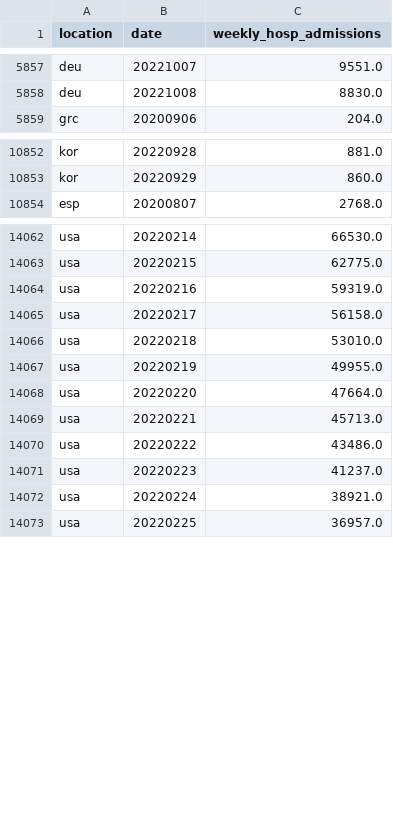
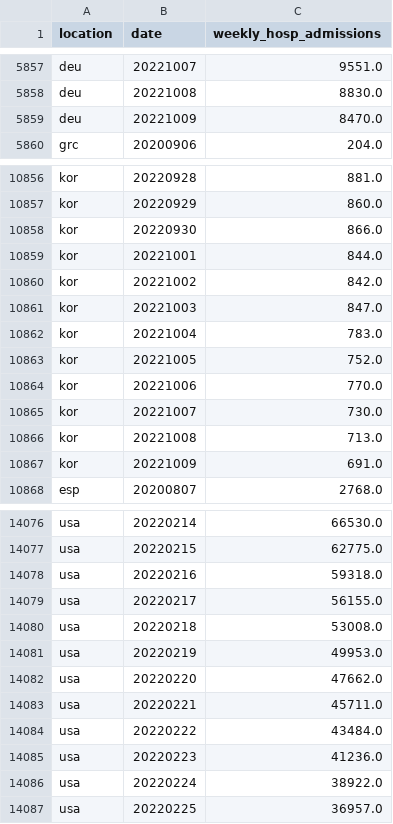
Before and after one commit to open-numbers/ddf--owid--covid_19, a CSV file: ddf--datapoints--weekly_hosp_admissions--by--location--date.csv, drawn as a sheet; only a part is shown, gaps mark what is left out; the diff covers the shown part only.

```diff
--- a/ddf--datapoints--weekly_hosp_admissions--by--location--date.csv
+++ b/ddf--datapoints--weekly_hosp_admissions--by--location--date.csv
@@ -5858,2 +5858,3 @@ deu,20221007,9551.0
 deu,20221008,8830.0
+deu,20221009,8470.0
 grc,20200906,204.0
@@ -10853,2 +10857,12 @@ kor,20220928,881.0
 kor,20220929,860.0
+kor,20220930,866.0
+kor,20221001,844.0
+kor,20221002,842.0
+kor,20221003,847.0
+kor,20221004,783.0
+kor,20221005,752.0
+kor,20221006,770.0
+kor,20221007,730.0
+kor,20221008,713.0
+kor,20221009,691.0
 esp,20200807,2768.0
@@ -14063,11 +14077,11 @@ usa,20220214,66530.0
 usa,20220215,62775.0
-usa,20220216,59319.0
-usa,20220217,56158.0
-usa,20220218,53010.0
-usa,20220219,49955.0
-usa,20220220,47664.0
-usa,20220221,45713.0
-usa,20220222,43486.0
-usa,20220223,41237.0
-usa,20220224,38921.0
+usa,20220216,59318.0
+usa,20220217,56155.0
+usa,20220218,53008.0
+usa,20220219,49953.0
+usa,20220220,47662.0
+usa,20220221,45711.0
+usa,20220222,43484.0
+usa,20220223,41236.0
+usa,20220224,38922.0
 usa,20220225,36957.0
```
Also changed, not shown: 5 added rows, 1 removed row and 96 edited cells elsewhere in this file, ddf--datapoints--hosp_patients--by--location--date.csv, ddf--datapoints--hosp_patients_per_million--by--location--date.csv, 42 other files.
